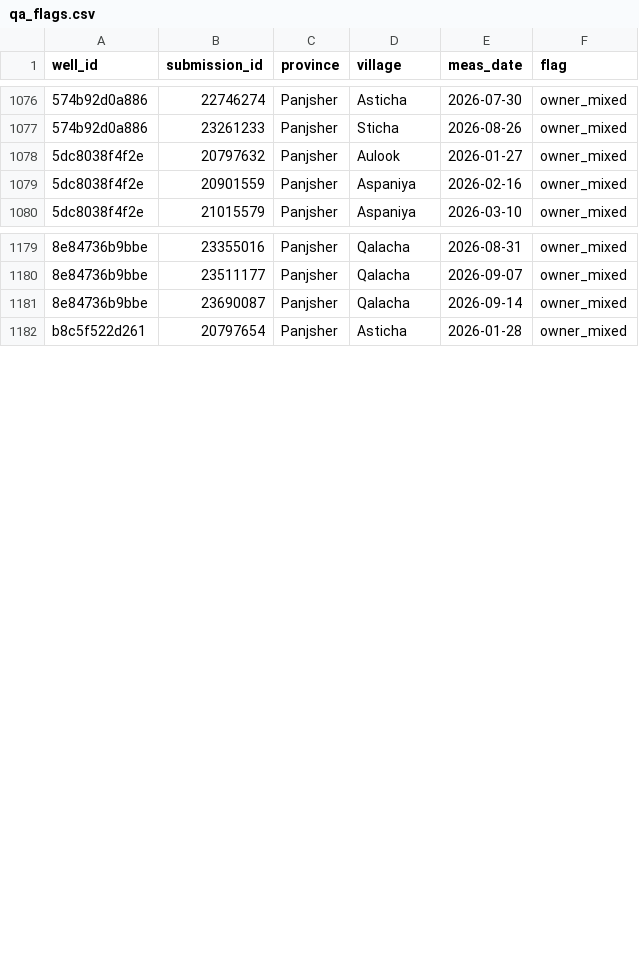
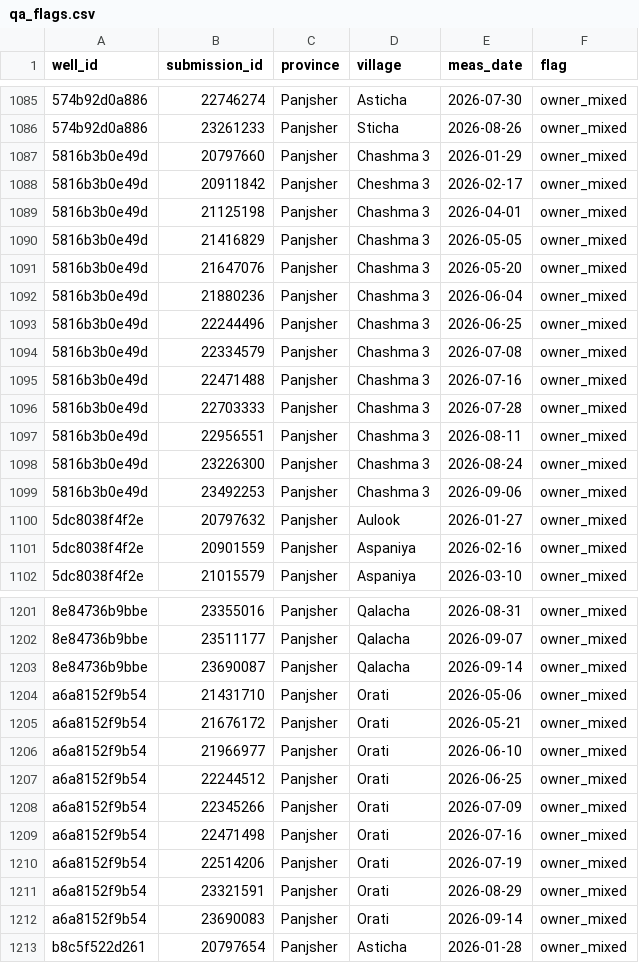
Before and after one commit to Maziarkarimi88/CursorMaziar, a CSV file: examples/kobo_gw/qa_flags.csv, drawn as a sheet; only a part is shown, gaps mark what is left out; the diff covers the shown part only; the diff names each change by its address in the sheet, - before the commit and + after, or states it on an @@ line.

```diff
--- a/examples/kobo_gw/qa_flags.csv
+++ b/examples/kobo_gw/qa_flags.csv
+row 1087: 5816b3b0e49d | 20797660 | Panjsher | Chashma 3 | 2026-01-29 | owner_mixed
+row 1088: 5816b3b0e49d | 20911842 | Panjsher | Cheshma 3 | 2026-02-17 | owner_mixed
+row 1089: 5816b3b0e49d | 21125198 | Panjsher | Chashma 3 | 2026-04-01 | owner_mixed
+row 1090: 5816b3b0e49d | 21416829 | Panjsher | Chashma 3 | 2026-05-05 | owner_mixed
+row 1091: 5816b3b0e49d | 21647076 | Panjsher | Chashma 3 | 2026-05-20 | owner_mixed
+row 1092: 5816b3b0e49d | 21880236 | Panjsher | Chashma 3 | 2026-06-04 | owner_mixed
+row 1093: 5816b3b0e49d | 22244496 | Panjsher | Chashma 3 | 2026-06-25 | owner_mixed
+row 1094: 5816b3b0e49d | 22334579 | Panjsher | Chashma 3 | 2026-07-08 | owner_mixed
+row 1095: 5816b3b0e49d | 22471488 | Panjsher | Chashma 3 | 2026-07-16 | owner_mixed
+row 1096: 5816b3b0e49d | 22703333 | Panjsher | Chashma 3 | 2026-07-28 | owner_mixed
+row 1097: 5816b3b0e49d | 22956551 | Panjsher | Chashma 3 | 2026-08-11 | owner_mixed
+row 1098: 5816b3b0e49d | 23226300 | Panjsher | Chashma 3 | 2026-08-24 | owner_mixed
+row 1099: 5816b3b0e49d | 23492253 | Panjsher | Chashma 3 | 2026-09-06 | owner_mixed
+row 1204: a6a8152f9b54 | 21431710 | Panjsher | Orati | 2026-05-06 | owner_mixed
+row 1205: a6a8152f9b54 | 21676172 | Panjsher | Orati | 2026-05-21 | owner_mixed
+row 1206: a6a8152f9b54 | 21966977 | Panjsher | Orati | 2026-06-10 | owner_mixed
+row 1207: a6a8152f9b54 | 22244512 | Panjsher | Orati | 2026-06-25 | owner_mixed
+row 1208: a6a8152f9b54 | 22345266 | Panjsher | Orati | 2026-07-09 | owner_mixed
+row 1209: a6a8152f9b54 | 22471498 | Panjsher | Orati | 2026-07-16 | owner_mixed
+row 1210: a6a8152f9b54 | 22514206 | Panjsher | Orati | 2026-07-19 | owner_mixed
+row 1211: a6a8152f9b54 | 23321591 | Panjsher | Orati | 2026-08-29 | owner_mixed
+row 1212: a6a8152f9b54 | 23690083 | Panjsher | Orati | 2026-09-14 | owner_mixed
```
Also changed, not shown: 9 added rows elsewhere in this file, examples/kobo_gw/dbscan_chain_visits.csv, examples/kobo_gw/owner_split_sites.csv, 10 other files.
